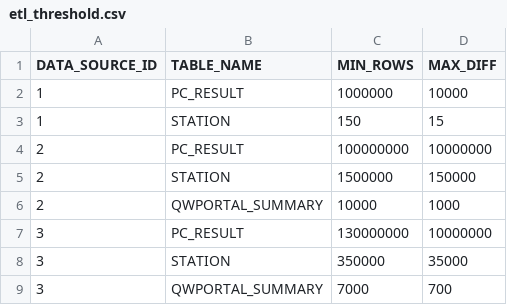
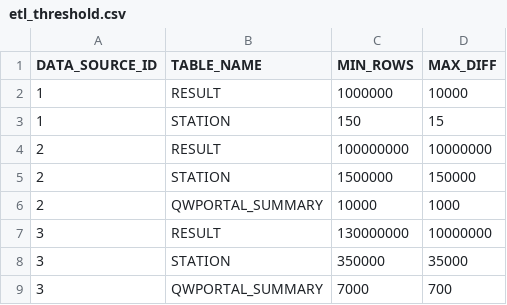
Before and after one commit to ssoper-usgs/schema-wqp-core, a CSV file: denormalized-oracle/changeLogData/etl_threshold.csv, drawn as a sheet.

```diff
--- a/denormalized-oracle/changeLogData/etl_threshold.csv
+++ b/denormalized-oracle/changeLogData/etl_threshold.csv
@@ -1,8 +1,8 @@
 DATA_SOURCE_ID,TABLE_NAME,MIN_ROWS,MAX_DIFF
-1,PC_RESULT,1000000,10000
+1,RESULT,1000000,10000
 1,STATION,150,15
-2,PC_RESULT,100000000,10000000
+2,RESULT,100000000,10000000
 2,STATION,1500000,150000
 2,QWPORTAL_SUMMARY,10000,1000
-3,PC_RESULT,130000000,10000000
+3,RESULT,130000000,10000000
 3,STATION,350000,35000
```
Also changed, not shown: 1 other file.
